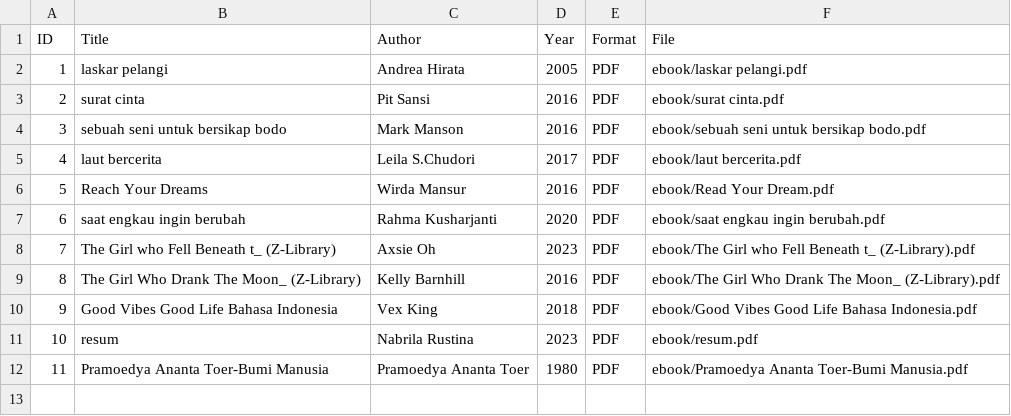
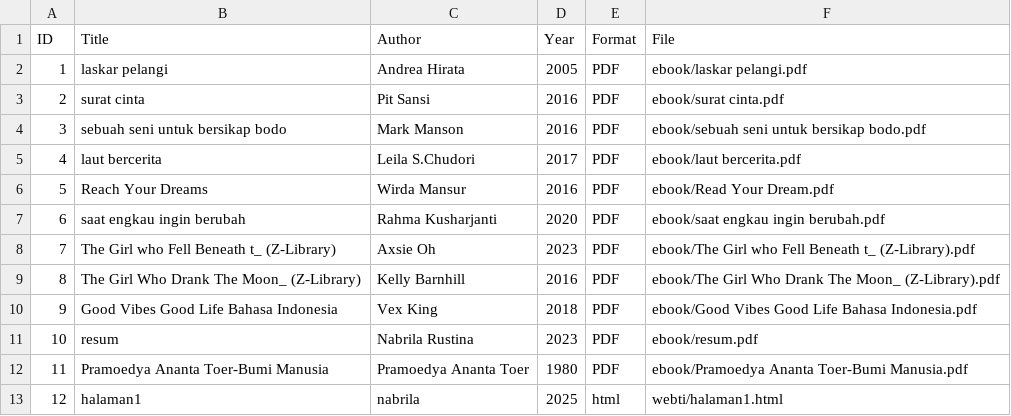
Before and after one commit to naa011/digitallibrary-, a CSV file: metadata/metadata.csv, drawn as a sheet.

Commit message:
Update metadata.csv

```diff
--- a/metadata/metadata.csv
+++ b/metadata/metadata.csv
@@ -12 +12,2 @@ ID,Title,Author,Year,Format,File
 11,Pramoedya Ananta Toer-Bumi Manusia,Pramoedya Ananta Toer,1980,PDF,ebook/Pramoedya Ananta Toer-Bumi Manusia.pdf
+12,halaman1,nabrila,2025,html,webti/halaman1.html
```
